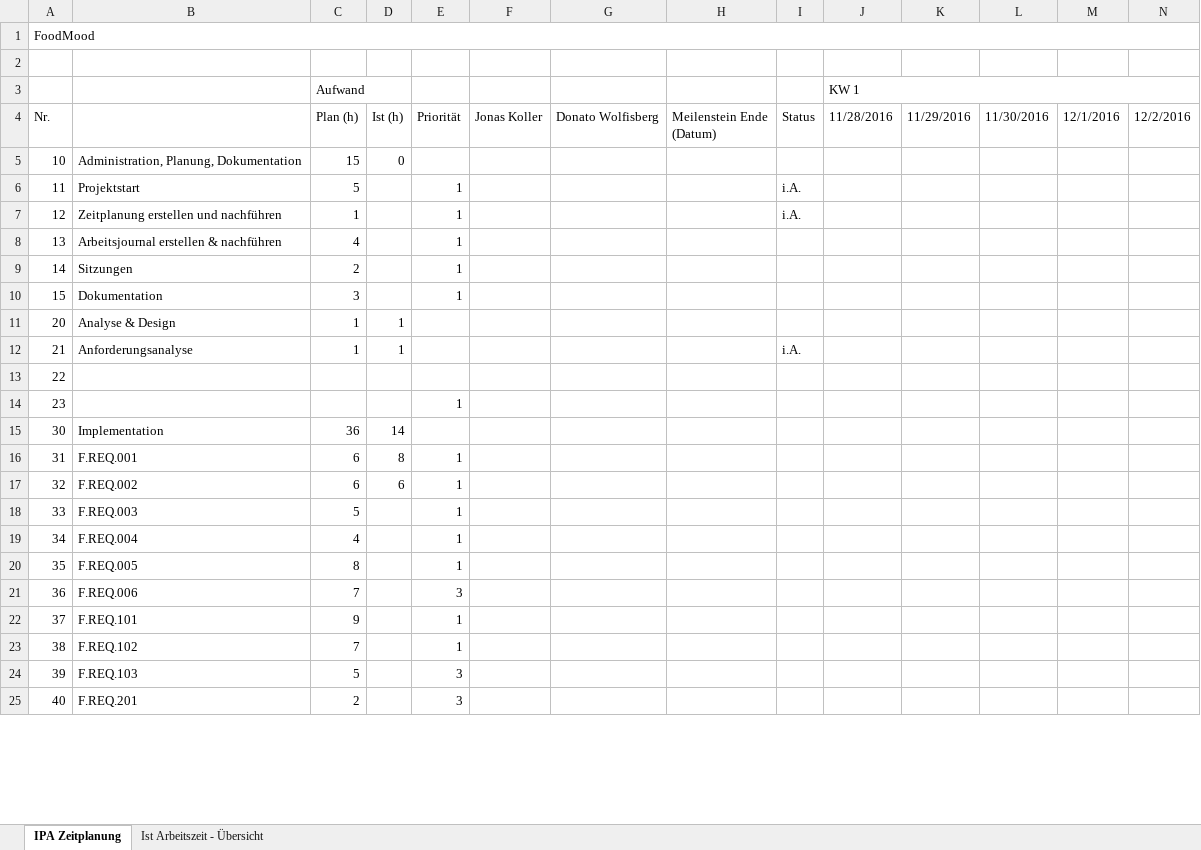
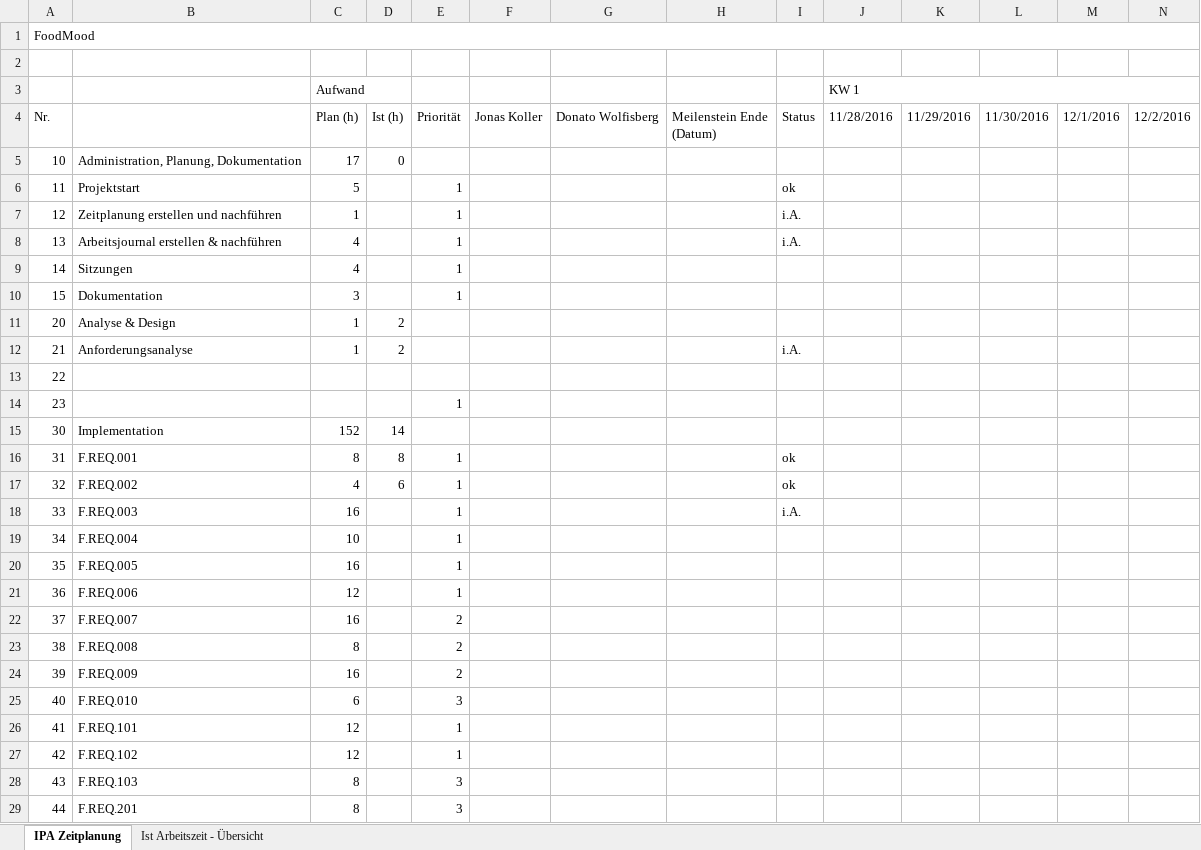
Before and after one commit to SirCremefresh/foodmood, an Excel workbook: documents/02 Zeitplanung.xlsx, sheet IPA Zeitplanung, drawn as a sheet; only a part is shown; values as stored, in another font and other column widths than the file's, no cell formats; rows hold the shown columns only; the diff covers the shown part only; the diff names each change by its address in the sheet, - before the commit and + after, or states it on an @@ line.

Commit message:
Changes at 01 Analyse and 02 Zeitplanung

```diff
--- a/documents/02 Zeitplanung.xlsx (sheet IPA Zeitplanung)
+++ b/documents/02 Zeitplanung.xlsx (sheet IPA Zeitplanung)
-C5 (Aufwand): 15
+C5 (Aufwand): 17
-I6: i.A.
+I6: ok
-I8: (empty)
+I8: i.A.
-C9 (Aufwand): 2
+C9 (Aufwand): 4
-D11:D12: 1
+D11:D12: 2
-C15 (Aufwand): 36
+C15 (Aufwand): 152
-C16 (Aufwand): 6
+C16 (Aufwand): 8
-I16:I17: (empty)
+I16:I17: ok
-C17 (Aufwand): 6
+C17 (Aufwand): 4
-C18 (Aufwand): 5
+C18 (Aufwand): 16
-I18: (empty)
+I18: i.A.
-C19 (Aufwand): 4
+C19 (Aufwand): 10
-C20 (Aufwand): 8
+C20 (Aufwand): 16
-C21 (Aufwand): 7
+C21 (Aufwand): 12
-E21: 3
+E21: 1
-B22: F.REQ.101
+B22: F.REQ.007
-C22 (Aufwand): 9
+C22 (Aufwand): 16
-E22:E23: 1
+E22:E23: 2
-B23: F.REQ.102
+B23: F.REQ.008
-C23 (Aufwand): 7
+C23 (Aufwand): 8
-B24: F.REQ.103
+B24: F.REQ.009
-C24 (Aufwand): 5
+C24 (Aufwand): 16
-E24: 3
+E24: 2
-B25: F.REQ.201
+B25: F.REQ.010
-C25 (Aufwand): 2
+C25 (Aufwand): 6
+row 26: 41 | F.REQ.101 | 12 |  | 1
+row 27: 42 | F.REQ.102 | 12 |  | 1
+row 28: 43 | F.REQ.103 | 8 |  | 3
+row 29: 44 | F.REQ.201 | 8 |  | 3
```
Also changed, not shown: 3 edited cells elsewhere in this sheet, sheet Ist Arbeitszeit - Übersicht, cell formats, formulas that keep their value, charts or pictures, 1 other file.
